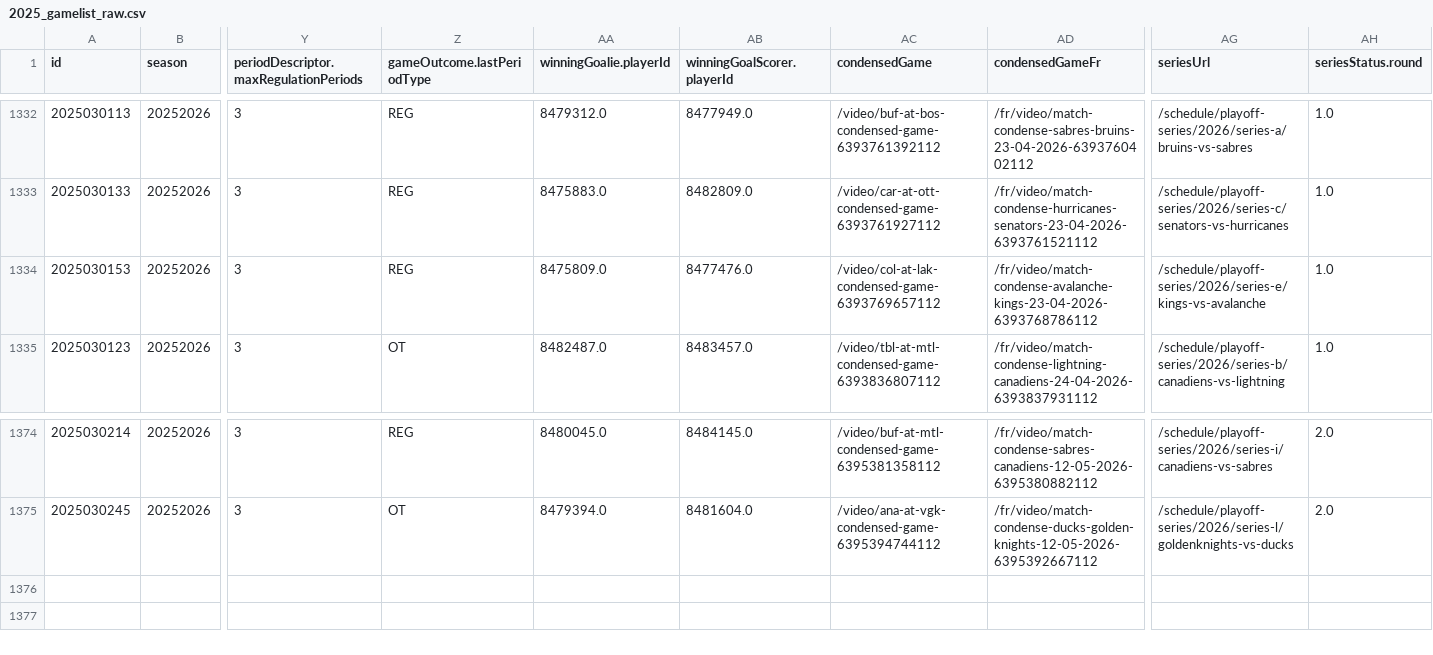
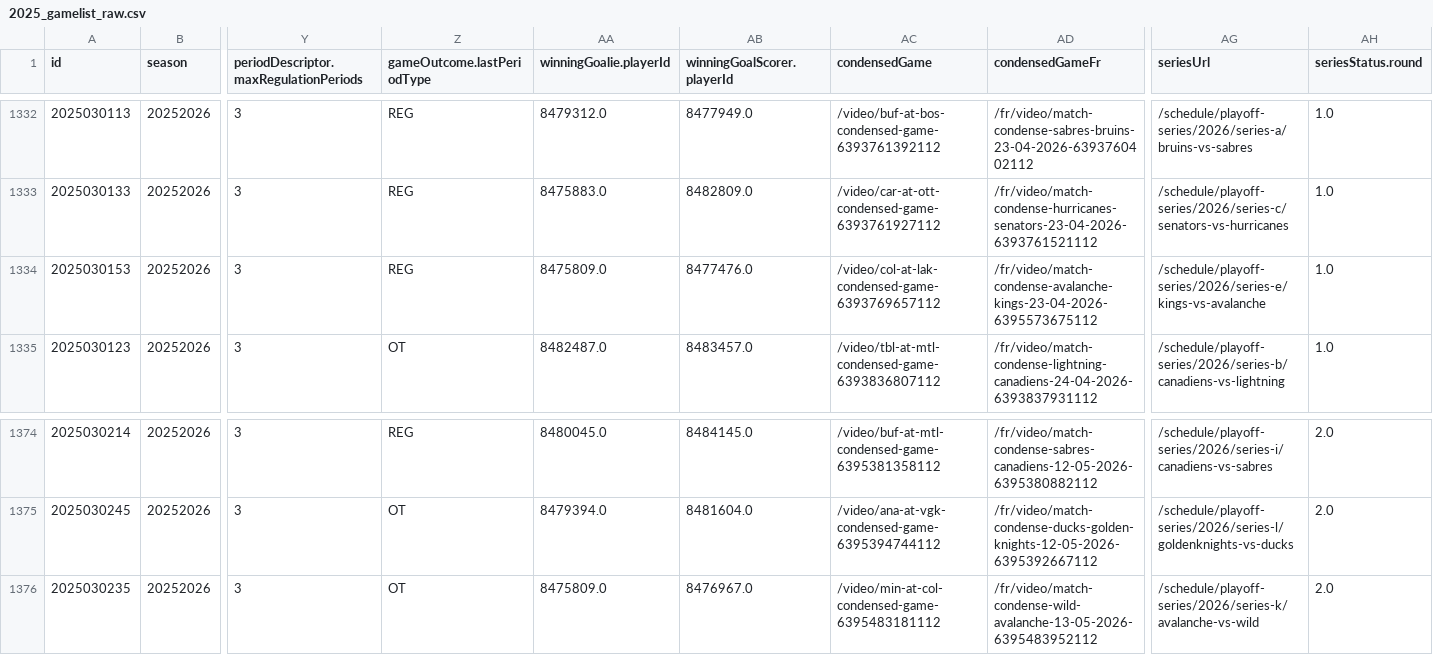
Before and after one commit to justinjjlee/NHL-Analytics, a CSV file: latest/box/2025_gamelist_raw.csv, drawn as a sheet; only a part is shown, gaps mark what is left out; rows hold the shown columns only; the diff names each change by its address in the sheet, - before the commit and + after, or states it on an @@ line.

```diff
--- a/latest/box/2025_gamelist_raw.csv
+++ b/latest/box/2025_gamelist_raw.csv
-AD1334 (condensedGameFr): /fr/video/match-condense-avalanche-kings-23-04-2026-6393768786112
+AD1334 (condensedGameFr): /fr/video/match-condense-avalanche-kings-23-04-2026-6395573675112
+row 1376: 2025030235 | 20252026 | 3 | OT | 8475809.0 | 8476967.0 | /video/min-at-col-condensed-game-6395483181112 | /fr/video/match-condense-wild-avalanche-13-05-2026-6395483952112 | /schedule/playoff-series/2026/series-k/avalanche-vs-wild | 2.0
```
Also changed, not shown: latest/box/2025_box_gameStats.csv, latest/box/2025_box_player.csv, 6 other files.
